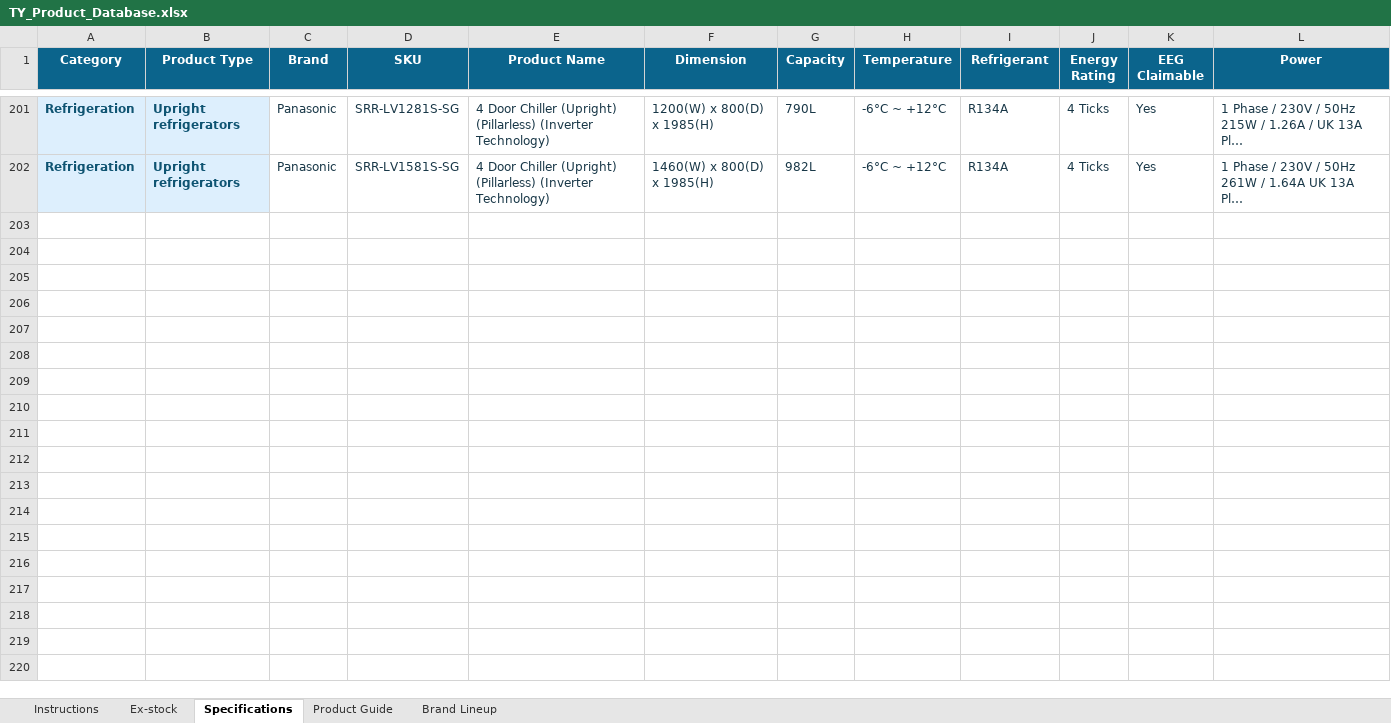
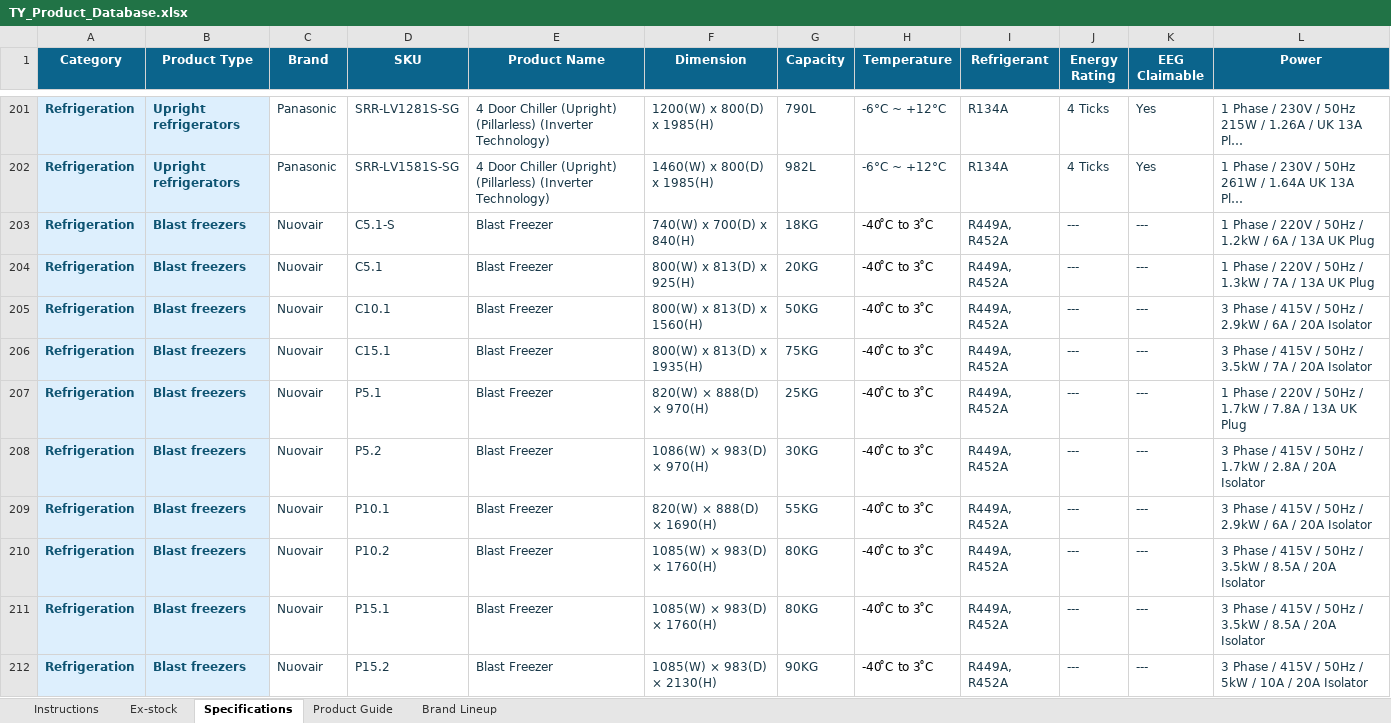
Before and after one commit to brightideas-studio/TyPIS, an Excel workbook: data/TY_Product_Database.xlsx, sheet Specifications, drawn as a sheet; only a part is shown, gaps mark what is left out; long unchanged cells end in …; values as stored, in another font and other column widths than the file's, no borders; table styles not drawn; the diff covers the shown part only; the diff names each change by its address in the sheet, - before the commit and + after, or states it on an @@ line.

Commit message:
Add files via upload

```diff
--- a/data/TY_Product_Database.xlsx (sheet Specifications)
+++ b/data/TY_Product_Database.xlsx (sheet Specifications)
+row 203: Refrigeration | Blast freezers | Nuovair | C5.1-S | Blast Freezer | 740(W) x 700(D) x 840(H) | 18KG | -40 ̊C to 3 ̊C | R449A, R452A | --- | --- | 1 Phase / 220V / 50Hz / 1.2kW / 6A / 13A UK Plug
+row 204: Refrigeration | Blast freezers | Nuovair | C5.1 | Blast Freezer | 800(W) x 813(D) x 925(H) | 20KG | -40 ̊C to 3 ̊C | R449A, R452A | --- | --- | 1 Phase / 220V / 50Hz / 1.3kW / 7A / 13A UK Plug
+row 205: Refrigeration | Blast freezers | Nuovair | C10.1 | Blast Freezer | 800(W) x 813(D) x 1560(H) | 50KG | -40 ̊C to 3 ̊C | R449A, R452A | --- | --- | 3 Phase / 415V / 50Hz / 2.9kW / 6A / 20A Isolator
+row 206: Refrigeration | Blast freezers | Nuovair | C15.1 | Blast Freezer | 800(W) x 813(D) x 1935(H) | 75KG | -40 ̊C to 3 ̊C | R449A, R452A | --- | --- | 3 Phase / 415V / 50Hz / 3.5kW / 7A / 20A Isolator
+row 207: Refrigeration | Blast freezers | Nuovair | P5.1 | Blast Freezer | 820(W) × 888(D) × 970(H) | 25KG | -40 ̊C to 3 ̊C | R449A, R452A | --- | --- | 1 Phase / 220V / 50Hz / 1.7kW / 7.8A / 13A UK Plug
+row 208: Refrigeration | Blast freezers | Nuovair | P5.2 | Blast Freezer | 1086(W) × 983(D) × 970(H) | 30KG | -40 ̊C to 3 ̊C | R449A, R452A | --- | --- | 3 Phase / 415V / 50Hz / 1.7kW / 2.8A / 20A Isolator
+row 209: Refrigeration | Blast freezers | Nuovair | P10.1 | Blast Freezer | 820(W) × 888(D) × 1690(H) | 55KG | -40 ̊C to 3 ̊C | R449A, R452A | --- | --- | 3 Phase / 415V / 50Hz / 2.9kW / 6A / 20A Isolator
+row 210: Refrigeration | Blast freezers | Nuovair | P10.2 | Blast Freezer | 1085(W) × 983(D) × 1760(H) | 80KG | -40 ̊C to 3 ̊C | R449A, R452A | --- | --- | 3 Phase / 415V / 50Hz / 3.5kW / 8.5A / 20A Isolator
+row 211: Refrigeration | Blast freezers | Nuovair | P15.1 | Blast Freezer | 1085(W) × 983(D) × 1760(H) | 80KG | -40 ̊C to 3 ̊C | R449A, R452A | --- | --- | 3 Phase / 415V / 50Hz / 3.5kW / 8.5A / 20A Isolator
+row 212: Refrigeration | Blast freezers | Nuovair | P15.2 | Blast Freezer | 1085(W) × 983(D) × 2130(H) | 90KG | -40 ̊C to 3 ̊C | R449A, R452A | --- | --- | 3 Phase / 415V / 50Hz / 5kW / 10A / 20A Isolator
```
Also changed, not shown: 17 added rows and 6 edited cells elsewhere in this sheet.
